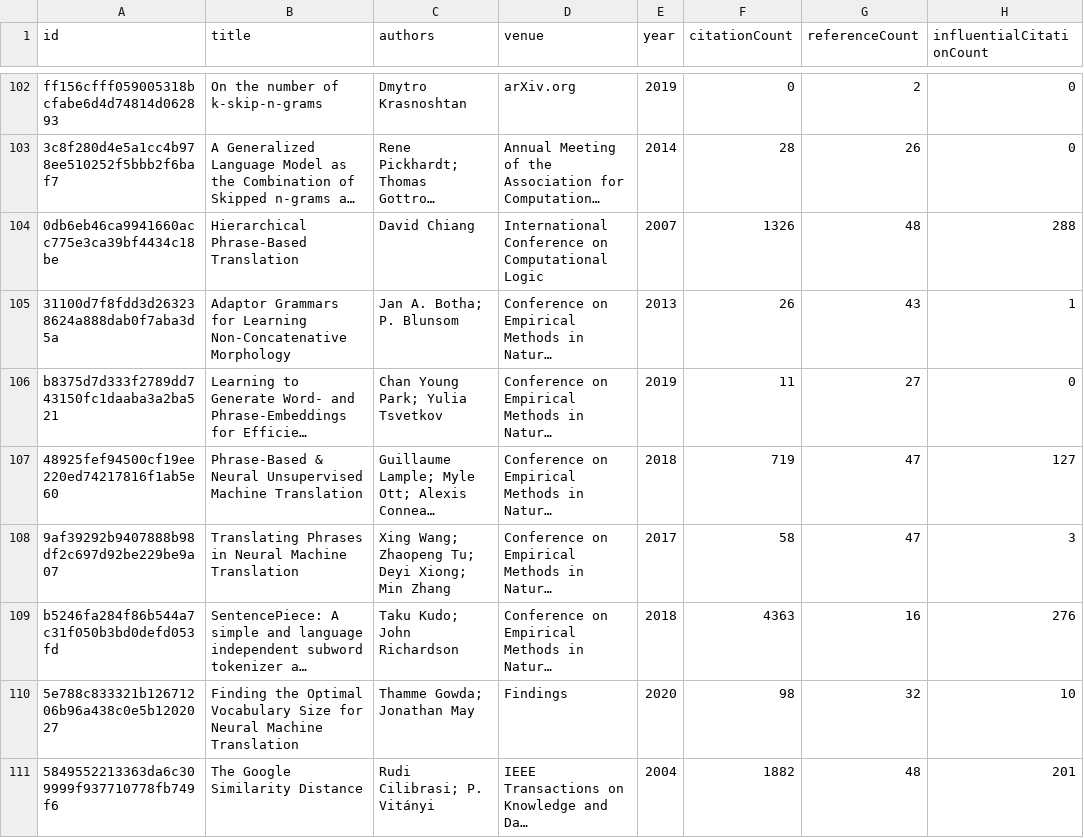
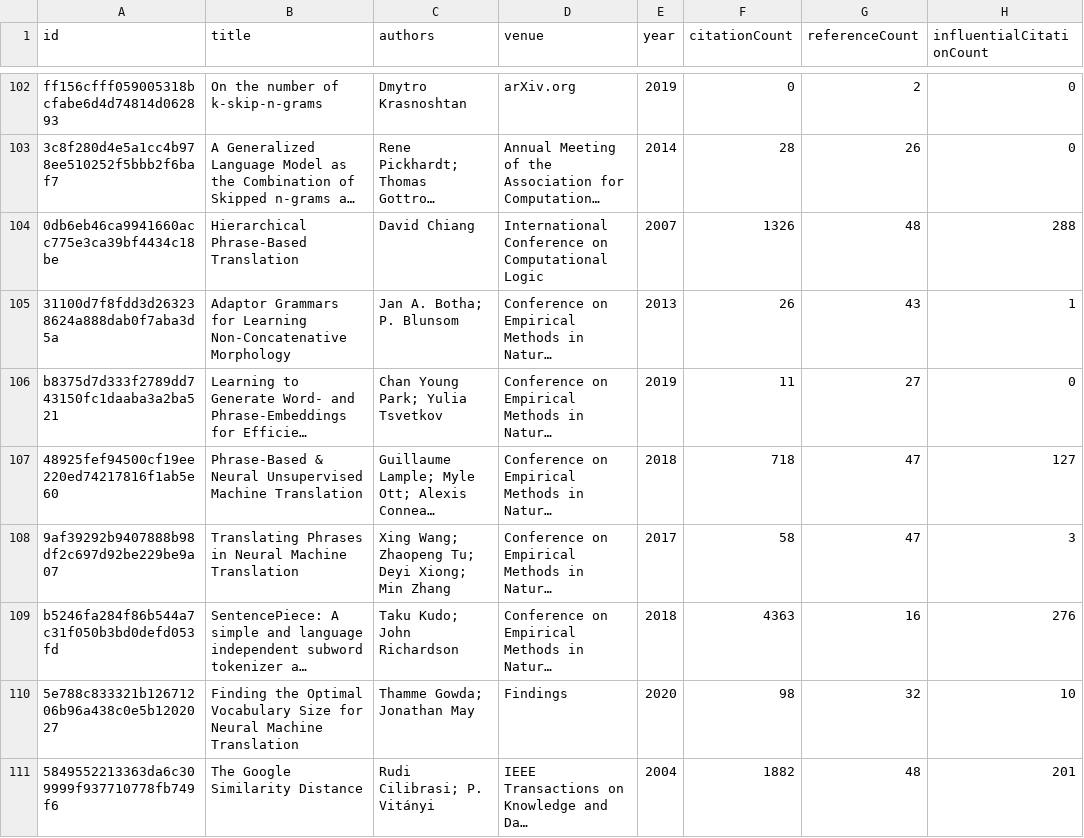
Before and after one commit to avijit-thawani/thesis-bibliography, a CSV file: data/core.csv, drawn as a sheet; only a part is shown, gaps mark what is left out; long unchanged cells end in …; the diff covers the shown part only; the diff names each change by its address in the sheet, - before the commit and + after, or states it on an @@ line.

```diff
--- a/data/core.csv
+++ b/data/core.csv
-F107 (citationCount): 719
+F107 (citationCount): 718
```
Also changed, not shown: 59 edited cells elsewhere in this file, 12 other files.
